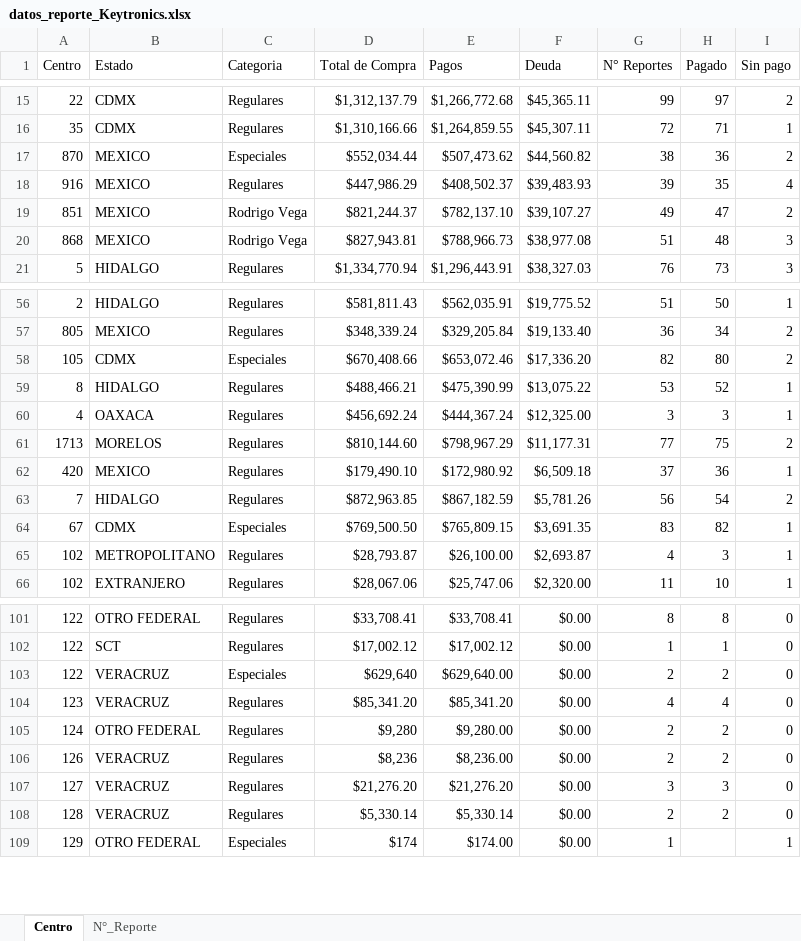
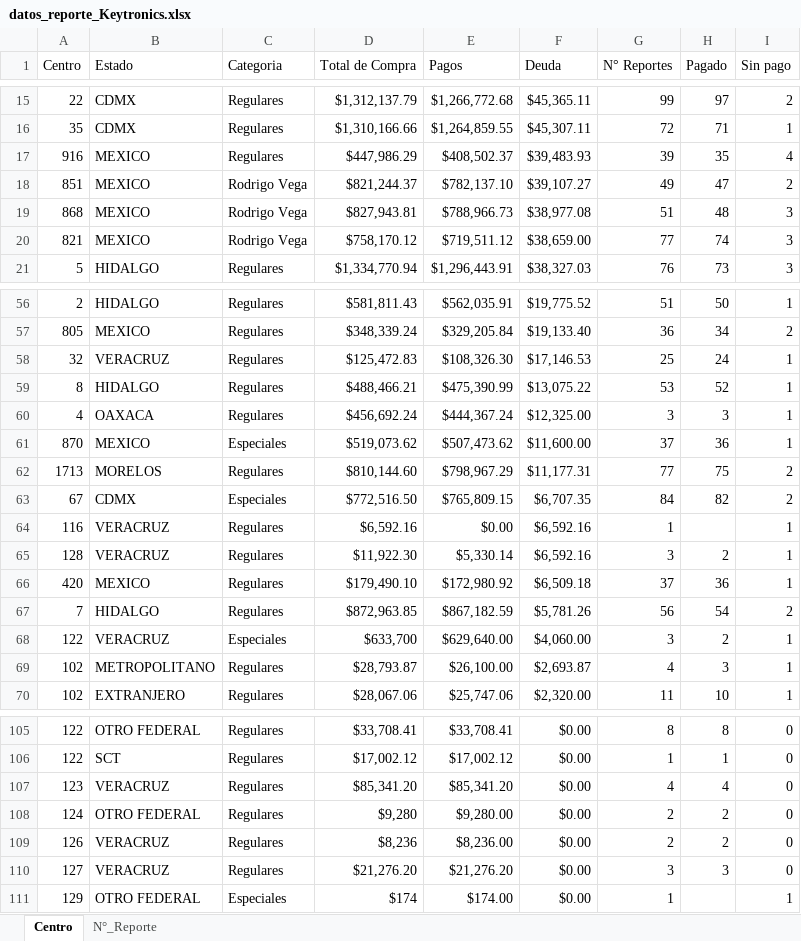
Before and after one commit to josels980410-jpg/keytronics-dashboard, an Excel workbook: datos_reporte_Keytronics.xlsx, sheet Centro, drawn as a sheet; only a part is shown, gaps mark what is left out; values as stored, in another font and other column widths than the file's, no cell formats; table styles not drawn; removed rows and columns are numbered as before the commit, all else as after; the diff covers the shown part only; the diff names each change by its address in the sheet, - before the commit and + after, or states it on an @@ line.

```diff
--- a/datos_reporte_Keytronics.xlsx (sheet Centro)
+++ b/datos_reporte_Keytronics.xlsx (sheet Centro)
-row 17: 870 | MEXICO | Especiales | $552,034.44 | $507,473.62 | $44,560.82 | 38 | 36 | 2
+row 20: 821 | MEXICO | Rodrigo Vega | $758,170.12 | $719,511.12 | $38,659.00 | 77 | 74 | 3
-row 58: 105 | CDMX | Especiales | $670,408.66 | $653,072.46 | $17,336.20 | 82 | 80 | 2
+row 58: 32 | VERACRUZ | Regulares | $125,472.83 | $108,326.30 | $17,146.53 | 25 | 24 | 1
+row 61: 870 | MEXICO | Especiales | $519,073.62 | $507,473.62 | $11,600.00 | 37 | 36 | 1
+row 63: 67 | CDMX | Especiales | $772,516.50 | $765,809.15 | $6,707.35 | 84 | 82 | 2
+row 64: 116 | VERACRUZ | Regulares | $6,592.16 | $0.00 | $6,592.16 | 1 |  | 1
+row 65: 128 | VERACRUZ | Regulares | $11,922.30 | $5,330.14 | $6,592.16 | 3 | 2 | 1
-row 64: 67 | CDMX | Especiales | $769,500.50 | $765,809.15 | $3,691.35 | 83 | 82 | 1
+row 68: 122 | VERACRUZ | Especiales | $633,700 | $629,640.00 | $4,060.00 | 3 | 2 | 1
-row 103: 122 | VERACRUZ | Especiales | $629,640 | $629,640.00 | $0.00 | 2 | 2 | 0
-row 108: 128 | VERACRUZ | Regulares | $5,330.14 | $5,330.14 | $0.00 | 2 | 2 | 0
```
Also changed, not shown: 1 added row and 2 removed rows elsewhere in this sheet, sheet N°_Reporte, cell formats, 2 other files.
